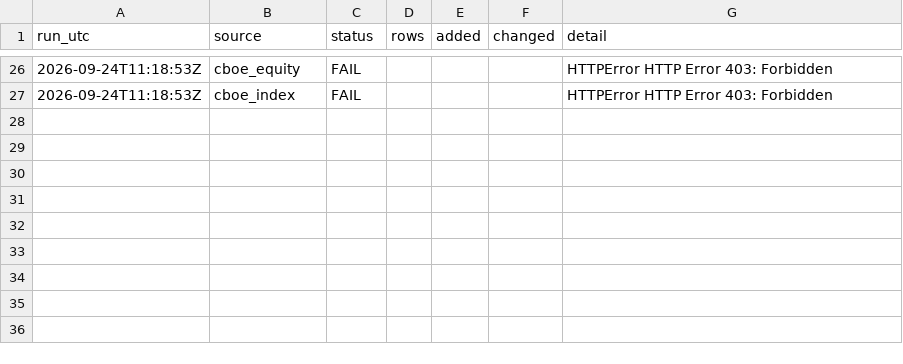
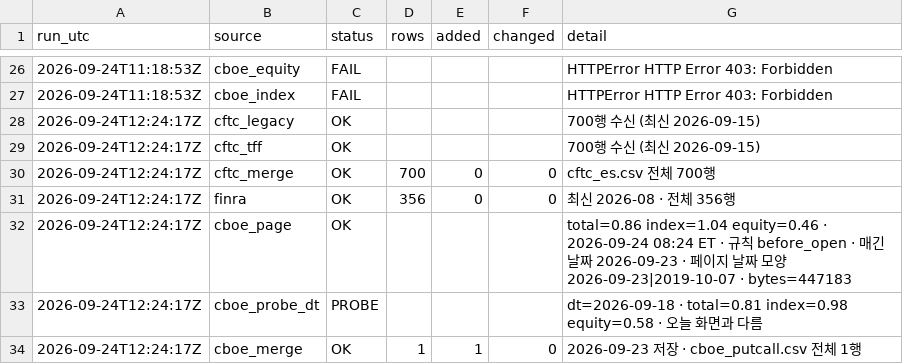
Before and after one commit to Leelll1/Screen, a CSV file: results/_meta/us_source_health.csv, drawn as a sheet; only a part is shown, gaps mark what is left out.

```diff
--- a/results/_meta/us_source_health.csv
+++ b/results/_meta/us_source_health.csv
@@ -27 +27,8 @@ run_utc,source,status,rows,added,changed,detail
 2026-09-24T11:18:53Z,cboe_index,FAIL,,,,HTTPError HTTP Error 403: Forbidden
+2026-09-24T12:24:17Z,cftc_legacy,OK,,,,700행 수신 (최신 2026-09-15)
+2026-09-24T12:24:17Z,cftc_tff,OK,,,,700행 수신 (최신 2026-09-15)
+2026-09-24T12:24:17Z,cftc_merge,OK,700,0,0,cftc_es.csv 전체 700행
+2026-09-24T12:24:17Z,finra,OK,356,0,0,최신 2026-08 · 전체 356행
+2026-09-24T12:24:17Z,cboe_page,OK,,,,total=0.86 index=1.04 equity=0.46 · 2026-09-24 08:24 ET · 규칙 before_open · 매긴 날짜 2026-09-23 · 페이지 날짜 모양 2026-09-23|2019-10-07 · bytes=447183
+2026-09-24T12:24:17Z,cboe_probe_dt,PROBE,,,,dt=2026-09-18 · total=0.81 index=0.98 equity=0.58 · 오늘 화면과 다름
+2026-09-24T12:24:17Z,cboe_merge,OK,1,1,0,2026-09-23 저장 · cboe_putcall.csv 전체 1행
```
Also changed, not shown: 2 other files.
